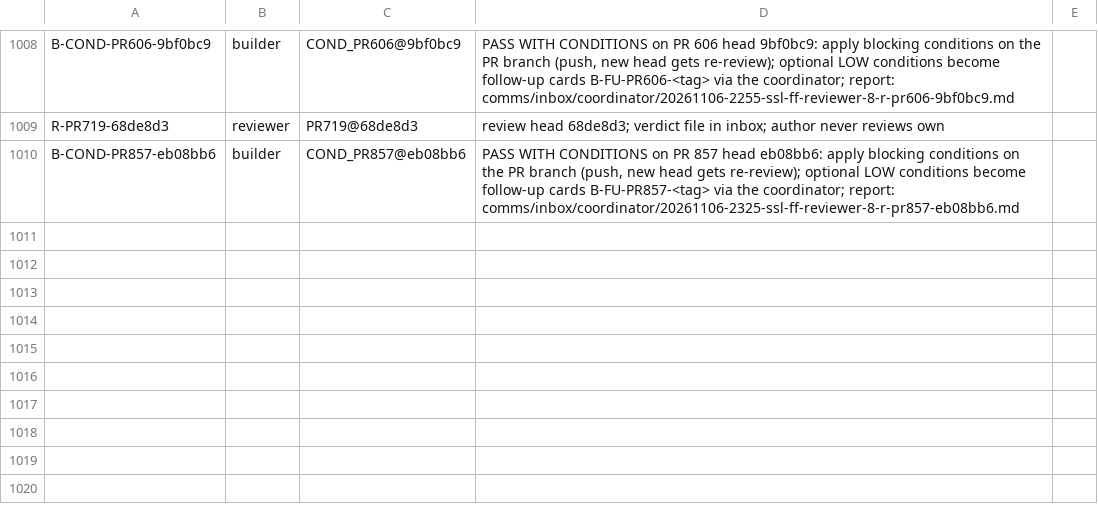
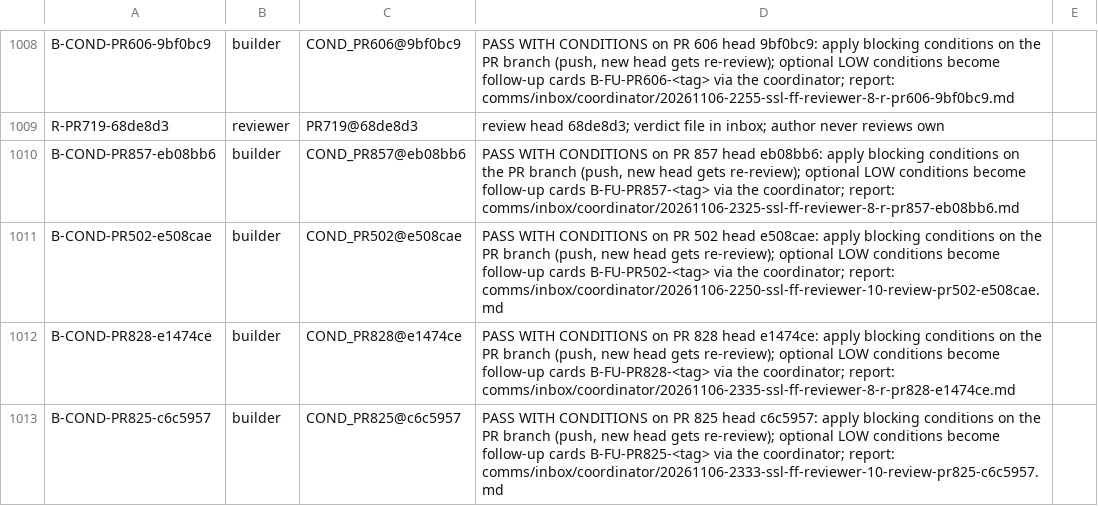
Before and after one commit to SpinStateLabs/field-platform, a TSV file: comms/WORKLIST.archive.tsv, drawn as a sheet; only a part is shown, gaps mark what is left out; the diff names each change by its address in the sheet, - before the commit and + after, or states it on an @@ line.

Commit message:
comms: queue-keeper restock

```diff
--- a/comms/WORKLIST.archive.tsv
+++ b/comms/WORKLIST.archive.tsv
+row 1011: B-COND-PR502-e508cae | builder | COND_PR502@e508cae | PASS WITH CONDITIONS on PR 502 head e508cae: apply blocking conditions on the PR branch (push, new head gets re-review); optional LOW conditions become follow-up cards B-FU-PR502-<tag> via the coordinator; report: comms/inbox/coordinator/20261106-2250-ssl-ff-reviewer-10-review-pr502-e508cae.md
+row 1012: B-COND-PR828-e1474ce | builder | COND_PR828@e1474ce | PASS WITH CONDITIONS on PR 828 head e1474ce: apply blocking conditions on the PR branch (push, new head gets re-review); optional LOW conditions become follow-up cards B-FU-PR828-<tag> via the coordinator; report: comms/inbox/coordinator/20261106-2335-ssl-ff-reviewer-8-r-pr828-e1474ce.md
+row 1013: B-COND-PR825-c6c5957 | builder | COND_PR825@c6c5957 | PASS WITH CONDITIONS on PR 825 head c6c5957: apply blocking conditions on the PR branch (push, new head gets re-review); optional LOW conditions become follow-up cards B-FU-PR825-<tag> via the coordinator; report: comms/inbox/coordinator/20261106-2333-ssl-ff-reviewer-10-review-pr825-c6c5957.md
```
Also changed, not shown: comms/WORKLIST.tsv.
